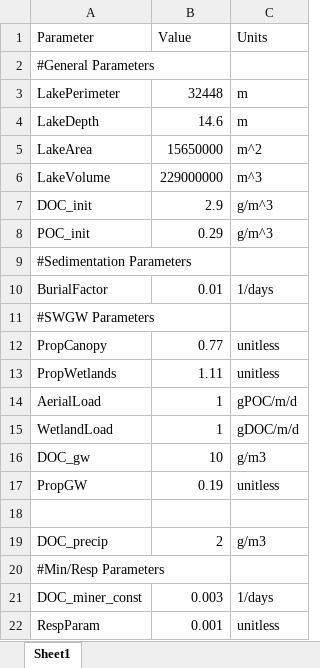
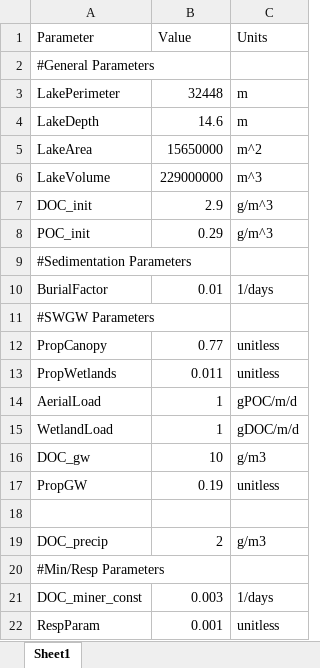
Before and after one commit to GLEON/SOS, an Excel workbook: TroutLake/ParameterInputsTrout.xlsx, sheet Sheet1, drawn as a sheet; values as stored, in another font and other column widths than the file's, no borders; the diff names each change by its address in the sheet, - before the commit and + after, or states it on an @@ line.

Commit message:
ParameterFileUpdateddecimals

```diff
--- a/TroutLake/ParameterInputsTrout.xlsx (sheet Sheet1)
+++ b/TroutLake/ParameterInputsTrout.xlsx (sheet Sheet1)
-B13 (Value): 1.11
+B13 (Value): 0.011
```
Also changed, not shown: 1 other file.
